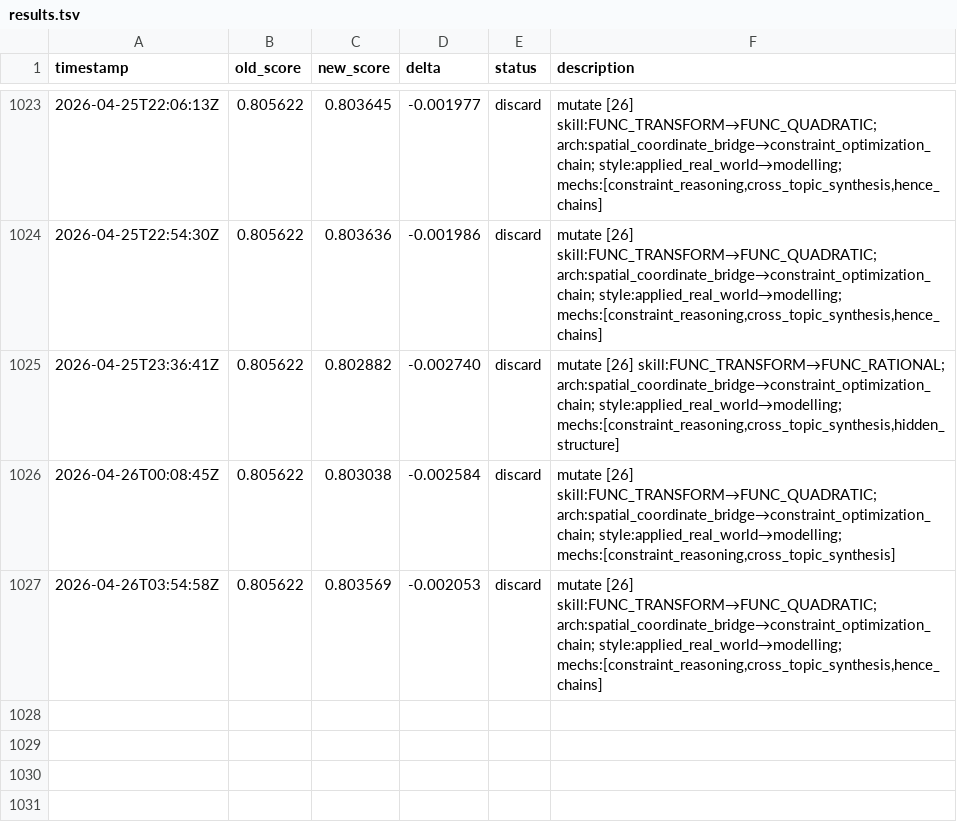
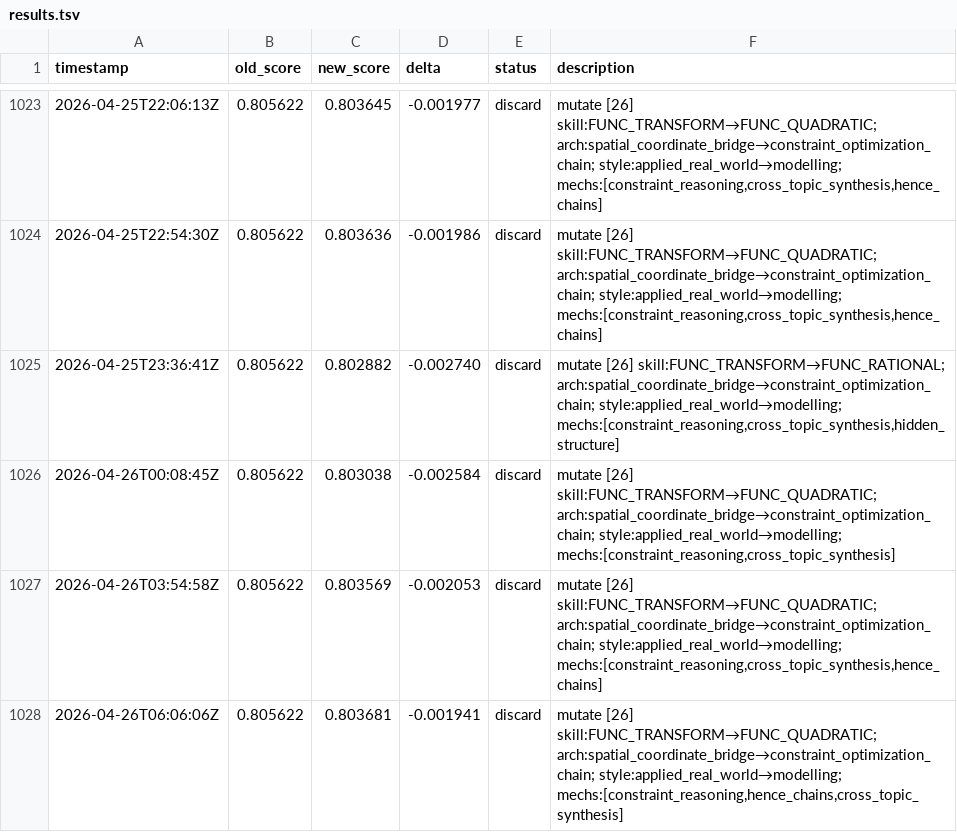
Before and after one commit to jhk7784/autoquestions, a TSV file: results.tsv, drawn as a sheet; only a part is shown, gaps mark what is left out.

Commit message:
cycle: run-24949751025

```diff
--- a/results.tsv
+++ b/results.tsv
@@ -1027 +1027,2 @@ timestamp	old_score	new_score	delta	status	description
 2026-04-26T03:54:58Z	0.805622	0.803569	-0.002053	discard	mutate [26] skill:FUNC_TRANSFORM→FUNC_QUADRATIC; arch:spatial_coordinate_bridge→constraint_optimization_chain; style:applied_real_world→modelling; mechs:[constraint_reasoning,cross_topic_synthesis,hence_chains]
+2026-04-26T06:06:06Z	0.805622	0.803681	-0.001941	discard	mutate [26] skill:FUNC_TRANSFORM→FUNC_QUADRATIC; arch:spatial_coordinate_bridge→constraint_optimization_chain; style:applied_real_world→modelling; mechs:[constraint_reasoning,hence_chains,cross_topic_synthesis]
```
